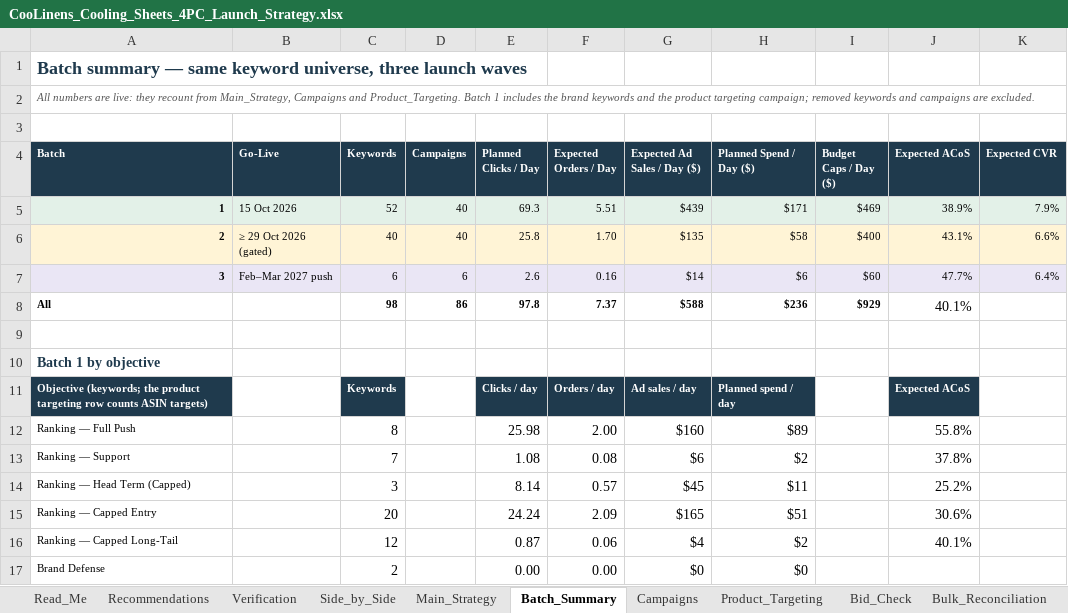
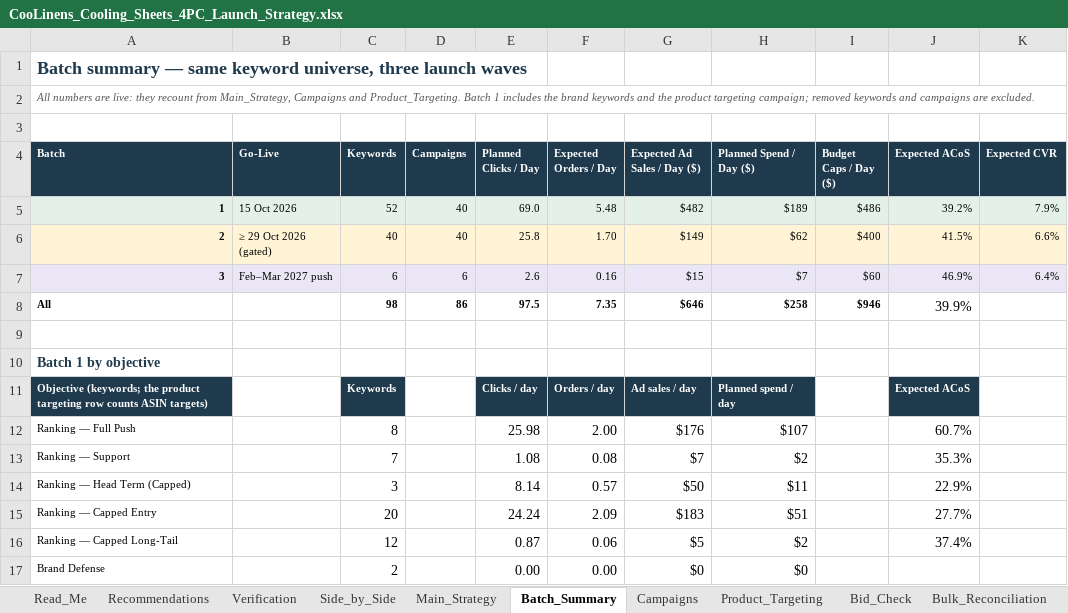
Before and after one commit to zarlish-web/PPC-Audit-, an Excel workbook: deliverables/coolinens-cooling-sheets/CooLinens_Cooling_Sheets_4PC_Launch_Strategy.xlsx, sheet Batch_Summary, drawn as a sheet; only a part is shown; values as stored, in another font and other column widths than the file's, no borders; the diff covers the shown part only; the diff names each change by its address in the sheet, - before the commit and + after, or states it on an @@ line.

```diff
--- a/deliverables/coolinens-cooling-sheets/CooLinens_Cooling_Sheets_4PC_Launch_Strategy.xlsx (sheet Batch_Summary)
+++ b/deliverables/coolinens-cooling-sheets/CooLinens_Cooling_Sheets_4PC_Launch_Strategy.xlsx (sheet Batch_Summary)
-E5 (Planned Clicks / Day): 69.3
+E5 (Planned Clicks / Day): 69.0
-F5 (Expected Orders / Day): 5.51
+F5 (Expected Orders / Day): 5.48
-G5 (Expected Ad Sales / Day ($)): $439
+G5 (Expected Ad Sales / Day ($)): $482
-H5 (Planned Spend / Day ($)): $171
+H5 (Planned Spend / Day ($)): $189
-I5 (Budget Caps / Day ($)): $469
+I5 (Budget Caps / Day ($)): $486
-J5 (Expected ACoS): 38.9%
+J5 (Expected ACoS): 39.2%
-G6 (Expected Ad Sales / Day ($)): $135
+G6 (Expected Ad Sales / Day ($)): $149
-H6 (Planned Spend / Day ($)): $58
+H6 (Planned Spend / Day ($)): $62
-J6 (Expected ACoS): 43.1%
+J6 (Expected ACoS): 41.5%
-G7 (Expected Ad Sales / Day ($)): $14
+G7 (Expected Ad Sales / Day ($)): $15
-H7 (Planned Spend / Day ($)): $6
+H7 (Planned Spend / Day ($)): $7
-J7 (Expected ACoS): 47.7%
+J7 (Expected ACoS): 46.9%
-E8 (Planned Clicks / Day): 97.8
+E8 (Planned Clicks / Day): 97.5
-F8 (Expected Orders / Day): 7.37
+F8 (Expected Orders / Day): 7.35
-G8 (Expected Ad Sales / Day ($)): $588
+G8 (Expected Ad Sales / Day ($)): $646
-H8 (Planned Spend / Day ($)): $236
+H8 (Planned Spend / Day ($)): $258
-I8 (Budget Caps / Day ($)): $929
+I8 (Budget Caps / Day ($)): $946
-J8 (Expected ACoS): 40.1%
+J8 (Expected ACoS): 39.9%
-G12 (Expected Ad Sales / Day ($)): $160
+G12 (Expected Ad Sales / Day ($)): $176
-H12 (Planned Spend / Day ($)): $89
+H12 (Planned Spend / Day ($)): $107
-J12 (Expected ACoS): 55.8%
+J12 (Expected ACoS): 60.7%
-G13 (Expected Ad Sales / Day ($)): $6
+G13 (Expected Ad Sales / Day ($)): $7
-J13 (Expected ACoS): 37.8%
+J13 (Expected ACoS): 35.3%
-G14 (Expected Ad Sales / Day ($)): $45
+G14 (Expected Ad Sales / Day ($)): $50
-J14 (Expected ACoS): 25.2%
+J14 (Expected ACoS): 22.9%
-G15 (Expected Ad Sales / Day ($)): $165
+G15 (Expected Ad Sales / Day ($)): $183
-J15 (Expected ACoS): 30.6%
+J15 (Expected ACoS): 27.7%
-G16 (Expected Ad Sales / Day ($)): $4
+G16 (Expected Ad Sales / Day ($)): $5
-J16 (Expected ACoS): 40.1%
+J16 (Expected ACoS): 37.4%
```
Also changed, not shown: 4 edited cells elsewhere in this sheet, sheet Main_Strategy, sheet Side_by_Side, sheet Campaigns, sheet Product_Targeting, sheet Bulk_Reconciliation, sheet Assumptions, 2 more sheets, deliverables/coolinens-cooling-sheets/bulk/COOLINENS_Cooling_Sheets_4PC_Batch1_Launch_Bulk_20261015.xlsx, 9 other files.
